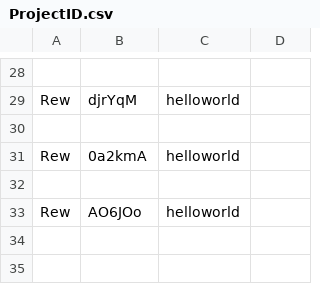
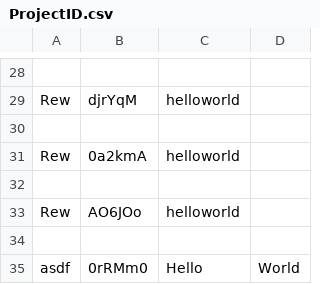
Before and after one commit to Rewphg/Mapproject1, a CSV file: public/ProjectID.csv, drawn as a sheet; only a part is shown, gaps mark what is left out.

```diff
--- a/public/ProjectID.csv
+++ b/public/ProjectID.csv
@@ -33 +33,3 @@ Rew,0a2kmA,helloworld
 Rew,AO6JOo,helloworld
+
+asdf,0rRMm0,Hello, World
```
Also changed, not shown: 10 other files.
